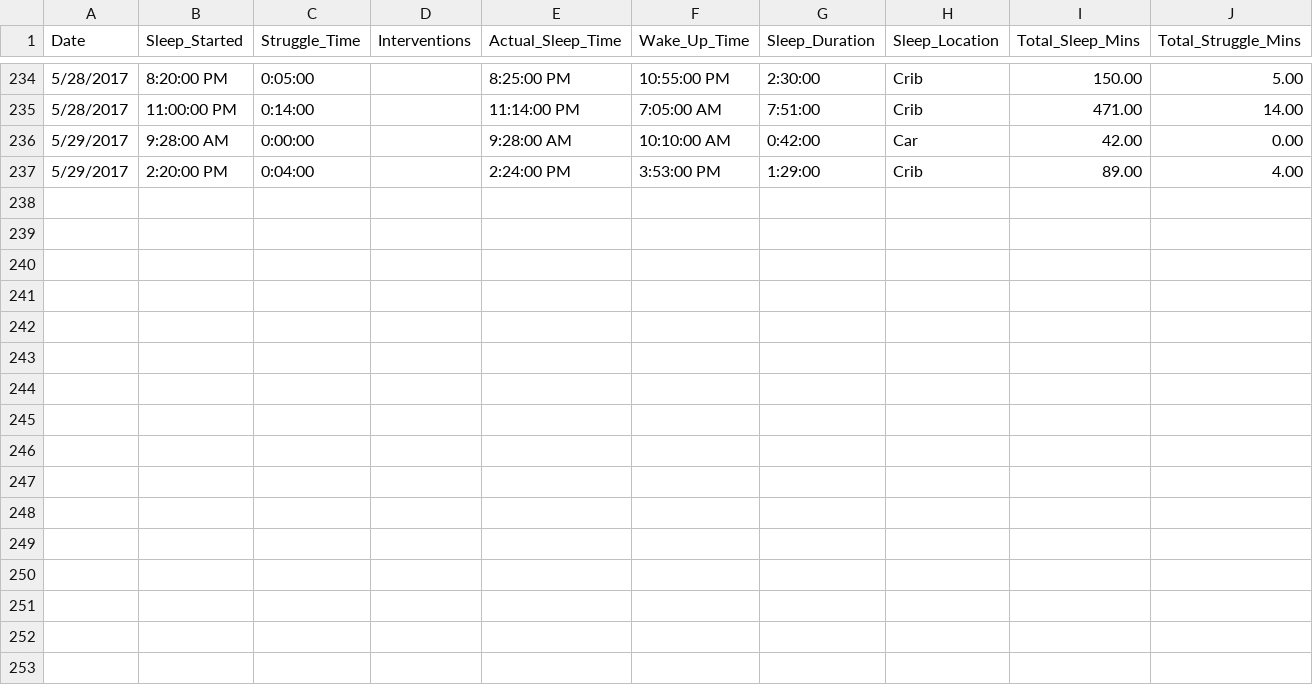
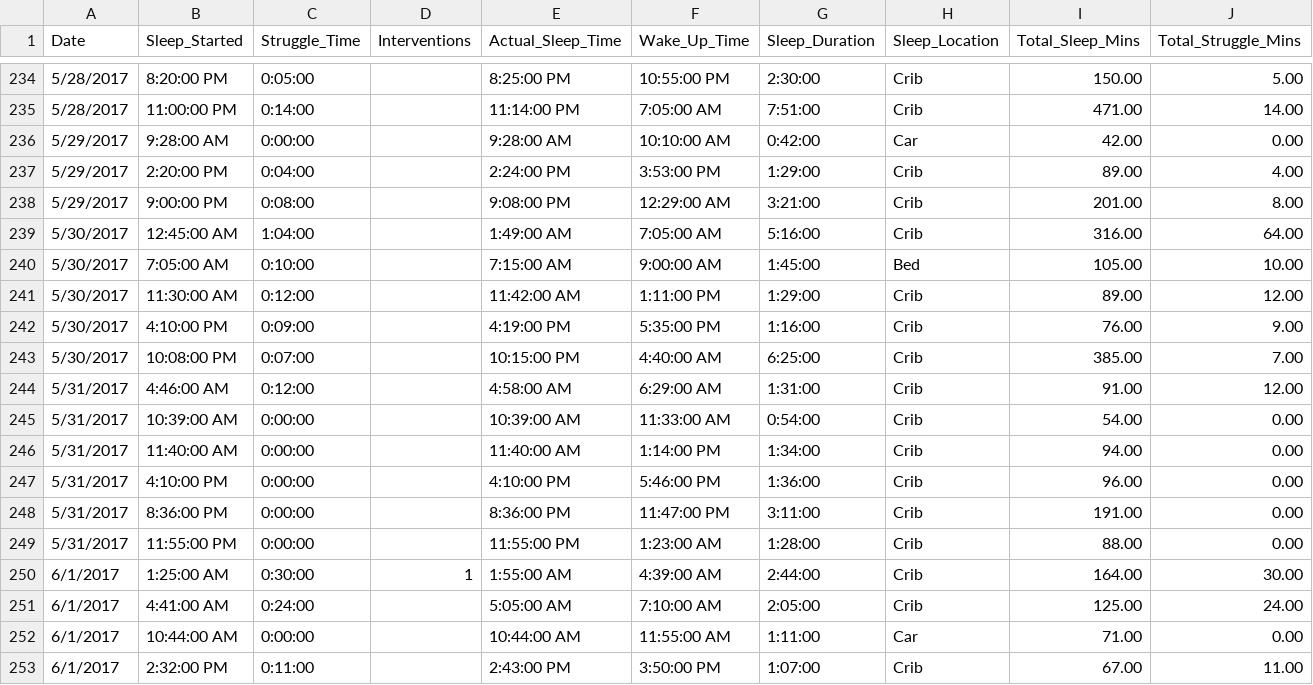
Before and after one commit to ptlola/Baby-Sleep-Training-Visualization, a CSV file: data/data.csv, drawn as a sheet; only a part is shown, gaps mark what is left out.

```diff
--- a/data/data.csv
+++ b/data/data.csv
@@ -237 +237,17 @@ Date,Sleep_Started,Struggle_Time,Interventions,Actual_Sleep_Time,Wake_Up_Time,Sl
 5/29/2017,2:20:00 PM,0:04:00,,2:24:00 PM,3:53:00 PM,1:29:00,Crib,89.00,4.00
+5/29/2017,9:00:00 PM,0:08:00,,9:08:00 PM,12:29:00 AM,3:21:00,Crib,201.00,8.00
+5/30/2017,12:45:00 AM,1:04:00,,1:49:00 AM,7:05:00 AM,5:16:00,Crib,316.00,64.00
+5/30/2017,7:05:00 AM,0:10:00,,7:15:00 AM,9:00:00 AM,1:45:00,Bed,105.00,10.00
+5/30/2017,11:30:00 AM,0:12:00,,11:42:00 AM,1:11:00 PM,1:29:00,Crib,89.00,12.00
+5/30/2017,4:10:00 PM,0:09:00,,4:19:00 PM,5:35:00 PM,1:16:00,Crib ,76.00,9.00
+5/30/2017,10:08:00 PM,0:07:00,,10:15:00 PM,4:40:00 AM,6:25:00,Crib ,385.00,7.00
+5/31/2017,4:46:00 AM,0:12:00,,4:58:00 AM,6:29:00 AM,1:31:00,Crib ,91.00,12.00
+5/31/2017,10:39:00 AM,0:00:00,,10:39:00 AM,11:33:00 AM,0:54:00,Crib,54.00,0.00
+5/31/2017,11:40:00 AM,0:00:00,,11:40:00 AM,1:14:00 PM,1:34:00,Crib,94.00,0.00
+5/31/2017,4:10:00 PM,0:00:00,,4:10:00 PM,5:46:00 PM,1:36:00,Crib,96.00,0.00
+5/31/2017,8:36:00 PM,0:00:00,,8:36:00 PM,11:47:00 PM,3:11:00,Crib,191.00,0.00
+5/31/2017,11:55:00 PM,0:00:00,,11:55:00 PM,1:23:00 AM,1:28:00,Crib,88.00,0.00
+6/1/2017,1:25:00 AM,0:30:00,1,1:55:00 AM,4:39:00 AM,2:44:00,Crib,164.00,30.00
+6/1/2017,4:41:00 AM,0:24:00,,5:05:00 AM,7:10:00 AM,2:05:00,Crib,125.00,24.00
+6/1/2017,10:44:00 AM,0:00:00,,10:44:00 AM,11:55:00 AM,1:11:00,Car,71.00,0.00
+6/1/2017,2:32:00 PM,0:11:00,,2:43:00 PM,3:50:00 PM,1:07:00,Crib,67.00,11.00
```
Also changed, not shown: 4 other files.
